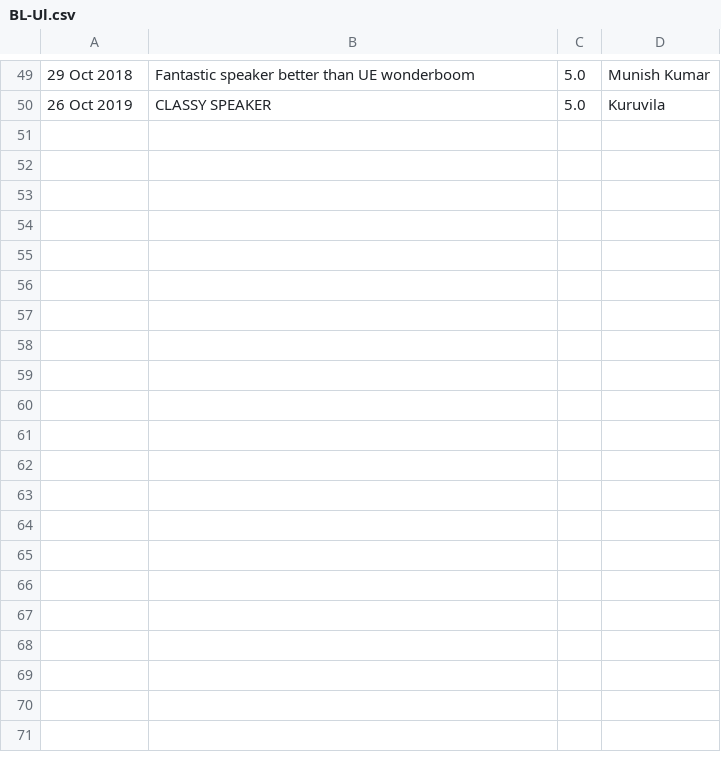
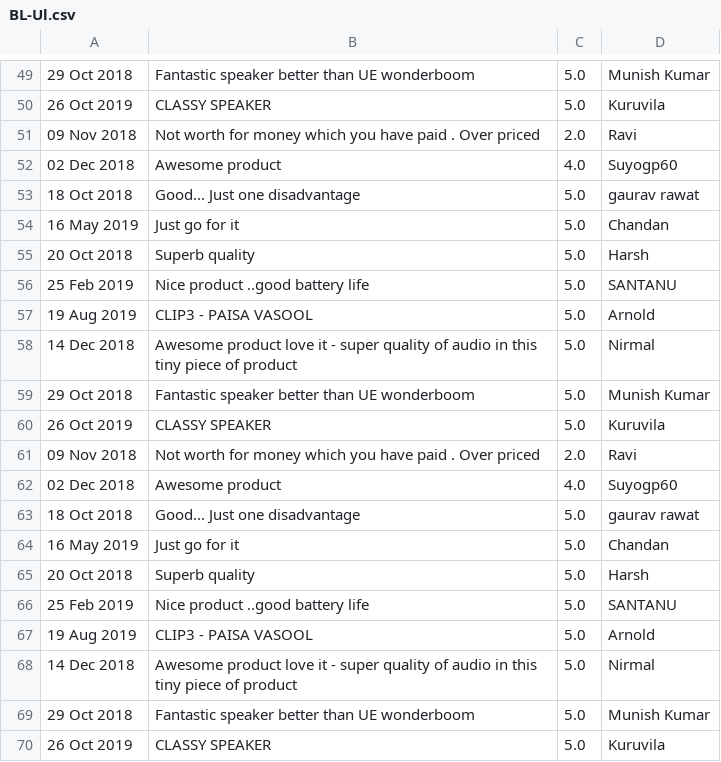
Before and after one commit to abhisheksaxena1998/amazon-live-analysis, a CSV file: BL-Ul.csv, drawn as a sheet; only a part is shown, gaps mark what is left out; the diff covers the shown part only; the diff names each change by its address in the sheet, - before the commit and + after, or states it on an @@ line.

```diff
--- a/BL-Ul.csv
+++ b/BL-Ul.csv
+row 51: 09 Nov 2018 | Not worth for money which you have paid . Over priced | 2.0 | Ravi
+row 52: 02 Dec 2018 | Awesome product | 4.0 | Suyogp60
+row 53: 18 Oct 2018 | Good... Just one disadvantage | 5.0 | gaurav rawat
+row 54: 16 May 2019 | Just go for it | 5.0 | Chandan
+row 55: 20 Oct 2018 | Superb quality | 5.0 | Harsh
+row 56: 25 Feb 2019 | Nice product ..good battery life | 5.0 | SANTANU
+row 57: 19 Aug 2019 | CLIP3 - PAISA VASOOL | 5.0 | Arnold
+row 58: 14 Dec 2018 | Awesome product love it - super quality of audio in this tiny piece of product | 5.0 | Nirmal
+row 59: 29 Oct 2018 | Fantastic speaker better than UE wonderboom | 5.0 | Munish Kumar
+row 60: 26 Oct 2019 | CLASSY SPEAKER | 5.0 | Kuruvila
+row 61: 09 Nov 2018 | Not worth for money which you have paid . Over priced | 2.0 | Ravi
+row 62: 02 Dec 2018 | Awesome product | 4.0 | Suyogp60
+row 63: 18 Oct 2018 | Good... Just one disadvantage | 5.0 | gaurav rawat
+row 64: 16 May 2019 | Just go for it | 5.0 | Chandan
+row 65: 20 Oct 2018 | Superb quality | 5.0 | Harsh
+row 66: 25 Feb 2019 | Nice product ..good battery life | 5.0 | SANTANU
+row 67: 19 Aug 2019 | CLIP3 - PAISA VASOOL | 5.0 | Arnold
+row 68: 14 Dec 2018 | Awesome product love it - super quality of audio in this tiny piece of product | 5.0 | Nirmal
+row 69: 29 Oct 2018 | Fantastic speaker better than UE wonderboom | 5.0 | Munish Kumar
+row 70: 26 Oct 2019 | CLASSY SPEAKER | 5.0 | Kuruvila
```
Also changed, not shown: 10 added rows elsewhere in this file, 5 other files.
